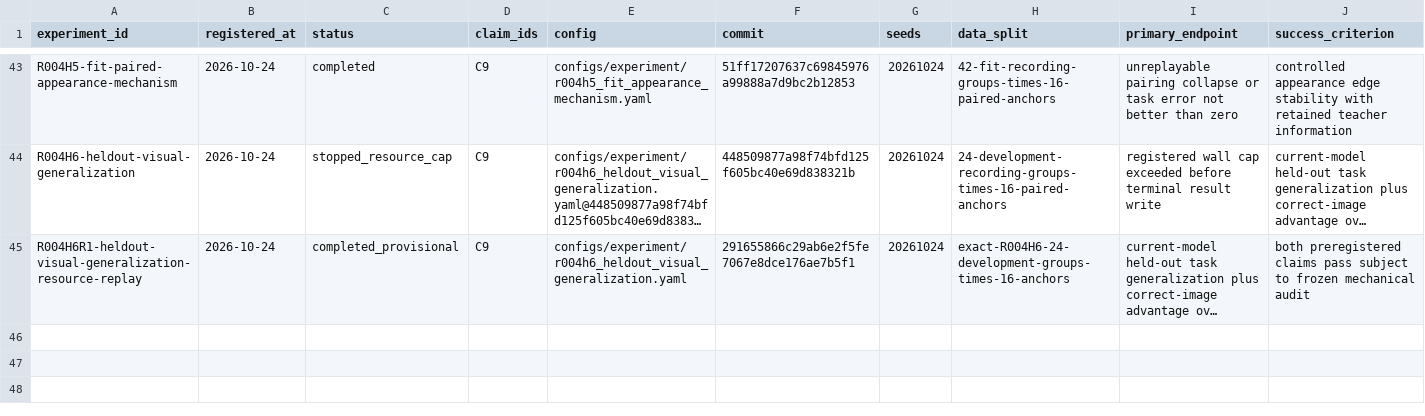
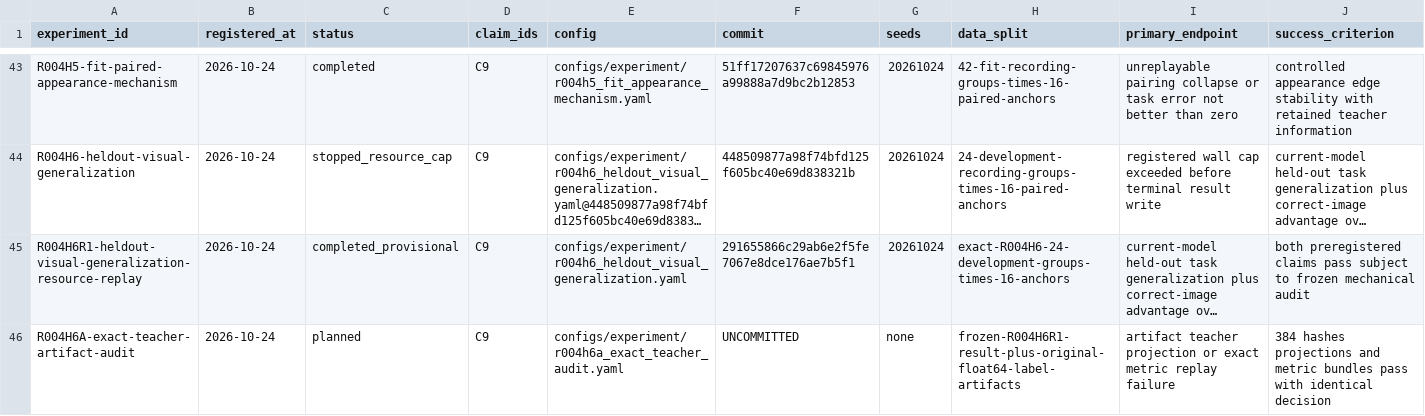
Before and after one commit to KUN-11-77/AORTA-Drive, a CSV file: experiments/registry.csv, drawn as a sheet; only a part is shown, gaps mark what is left out; long unchanged cells end in …; rows hold the shown columns only; the diff names each change by its address in the sheet, - before the commit and + after, or states it on an @@ line.

Commit message:
register exact-teacher audit for R004H6R1

```diff
--- a/experiments/registry.csv
+++ b/experiments/registry.csv
+row 46: R004H6A-exact-teacher-artifact-audit | 2026-10-24 | planned | C9 | configs/experiment/r004h6a_exact_teacher_audit.yaml | UNCOMMITTED | none | frozen-R004H6R1-result-plus-original-float64-label-artifacts | artifact teacher projection or exact metric replay failure | 384 hashes projections and metric bundles pass with identical decision
```
Also changed, not shown: 5 other files.
